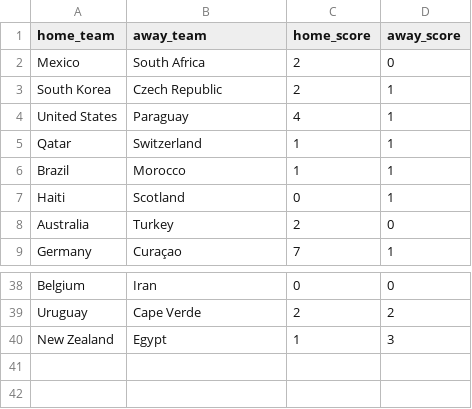
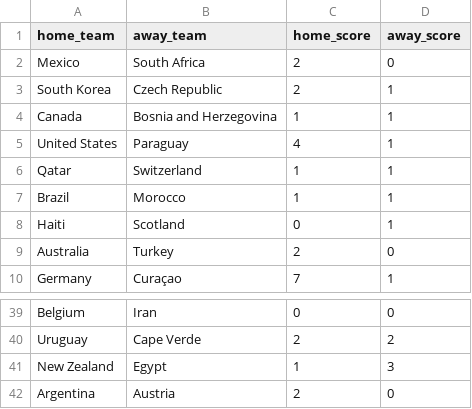
Before and after one commit to jamoji-ai/world-cup-predictor-pro, a CSV file: data/raw/live_results.csv, drawn as a sheet; only a part is shown, gaps mark what is left out; the diff names each change by its address in the sheet, - before the commit and + after, or states it on an @@ line.

```diff
--- a/data/raw/live_results.csv
+++ b/data/raw/live_results.csv
+row 4: Canada | Bosnia and Herzegovina | 1 | 1
+row 42: Argentina | Austria | 2 | 0
```
Also changed, not shown: data/processed/teams_master.csv, data/processed/wpi_scores.csv, 4 other files.
